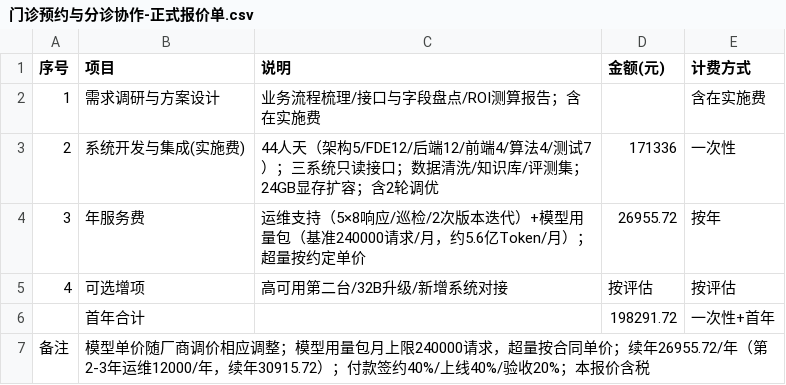
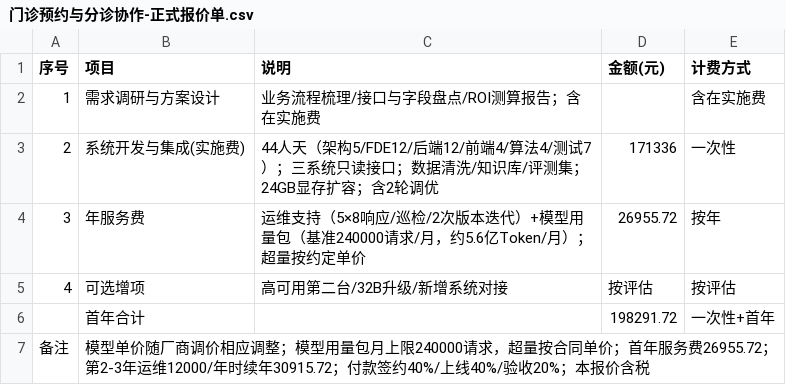
Before and after one commit to Hunshow/docs, a CSV file: 门诊预约与分诊协作-正式报价单.csv, drawn as a sheet.

```diff
--- a/门诊预约与分诊协作-正式报价单.csv
+++ b/门诊预约与分诊协作-正式报价单.csv
@@ -6,2 +6,2 @@
 ,首年合计,,198291.72,一次性+首年
-备注,模型单价随厂商调价相应调整；模型用量包月上限240000请求，超量按合同单价；续年26955.72/年（第2-3年运维12000/年，续年30915.72）；付款签约40%/上线40%/验收20%；本报价含税,,,
+备注,模型单价随厂商调价相应调整；模型用量包月上限240000请求，超量按合同单价；首年服务费26955.72；第2-3年运维12000/年时续年30915.72；付款签约40%/上线40%/验收20%；本报价含税,,,
```
Also changed, not shown: 3 other files.
